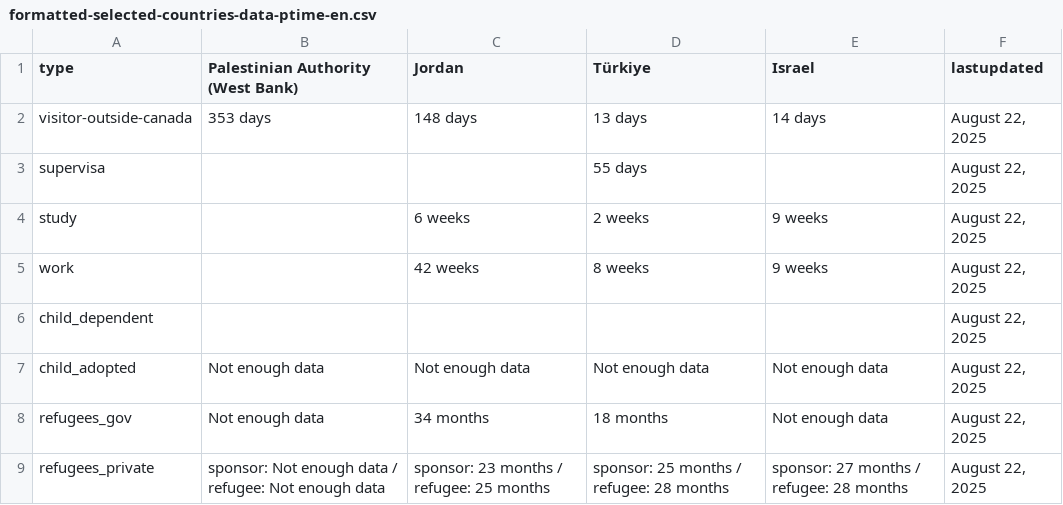
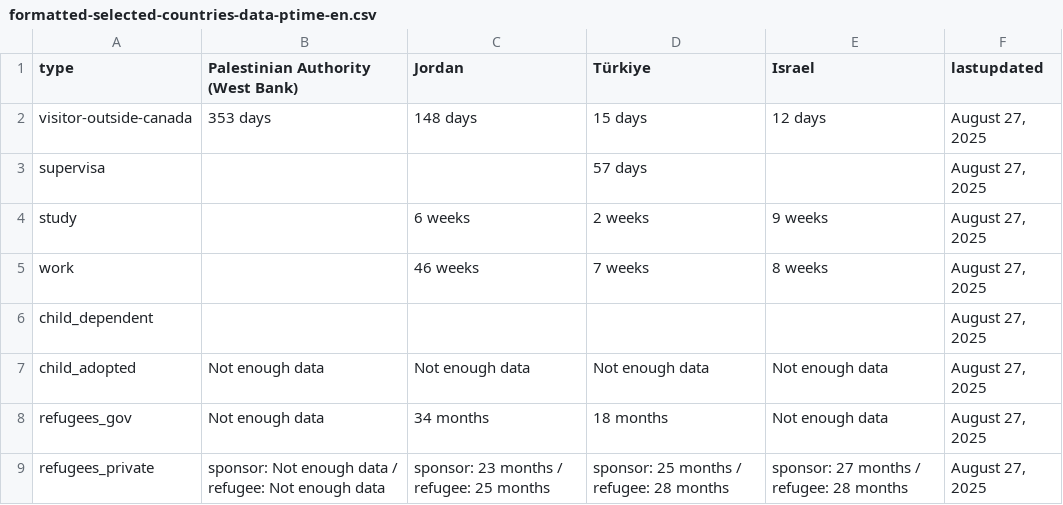
Before and after one commit to tinng81/cic-processing-times, a CSV file: formatted-selected-countries-data-ptime-en.csv, drawn as a sheet.

Commit message:
Flat: latest data (2025-08-28T00:17:24.837Z) {   "date": "2025-08-28T00:17:24.837Z",   "files": [     {       "name": "data-ptime-en.csv",       "deltaBytes": -163,       "source": "https://www.canada.ca/content/dam/ircc/documents/json/data-ptime-en.json"     },     {       "name": "data-ptime-en.json",       "deltaBytes": -163,       "source": "https://www.canada.ca/content/dam/ircc/documents/json/data-ptime-en.json"     },     {       "name": "formatted-data-ptime-en.csv",       "deltaBytes": 61,       "source": "https://www.canada.ca/content/dam/ircc/documents/json/data-ptime-en.json"     },     {       "name": "formatted-selected-countries-data-ptime-en.csv",       "deltaBytes": 0,       "source": "https://www.canada.ca/content/dam/ircc/documents/json/data-ptime-en.json"     },     {       "name": "data-ptime-non-country-en.csv",       "deltaBytes": 0,       "source": "https://www.canada.ca/content/dam/ircc/documents/json/data-ptime-non-country-en.json"     },     {       "name": "data-ptime-non-country-en.json",       "deltaBytes": 0,       "source": "https://www.canada.ca/content/dam/ircc/documents/json/data-ptime-non-country-en.json"     }   ] }

```diff
--- a/formatted-selected-countries-data-ptime-en.csv
+++ b/formatted-selected-countries-data-ptime-en.csv
@@ -1,9 +1,9 @@
 type,Palestinian Authority (West Bank),Jordan,Türkiye,Israel,lastupdated
-visitor-outside-canada,353 days,148 days,13 days,14 days,"August 22, 2025"
-supervisa,,,55 days,,"August 22, 2025"
-study,,6 weeks,2 weeks,9 weeks,"August 22, 2025"
-work,,42 weeks,8 weeks,9 weeks,"August 22, 2025"
-child_dependent,,,,,"August 22, 2025"
-child_adopted,Not enough data,Not enough data,Not enough data,Not enough data,"August 22, 2025"
-refugees_gov,Not enough data,34 months,18 months,Not enough data,"August 22, 2025"
-refugees_private,sponsor: Not enough data / refugee: Not enough data,sponsor: 23 months / refugee: 25 months,sponsor: 25 months / refugee: 28 months,sponsor: 27 months / refugee: 28 months,"August 22, 2025"
+visitor-outside-canada,353 days,148 days,15 days,12 days,"August 27, 2025"
+supervisa,,,57 days,,"August 27, 2025"
+study,,6 weeks,2 weeks,9 weeks,"August 27, 2025"
+work,,46 weeks,7 weeks,8 weeks,"August 27, 2025"
+child_dependent,,,,,"August 27, 2025"
+child_adopted,Not enough data,Not enough data,Not enough data,Not enough data,"August 27, 2025"
+refugees_gov,Not enough data,34 months,18 months,Not enough data,"August 27, 2025"
+refugees_private,sponsor: Not enough data / refugee: Not enough data,sponsor: 23 months / refugee: 25 months,sponsor: 25 months / refugee: 28 months,sponsor: 27 months / refugee: 28 months,"August 27, 2025"
```
Also changed, not shown: data-ptime-en.csv, data-ptime-non-country-en.csv, 3 other files.
